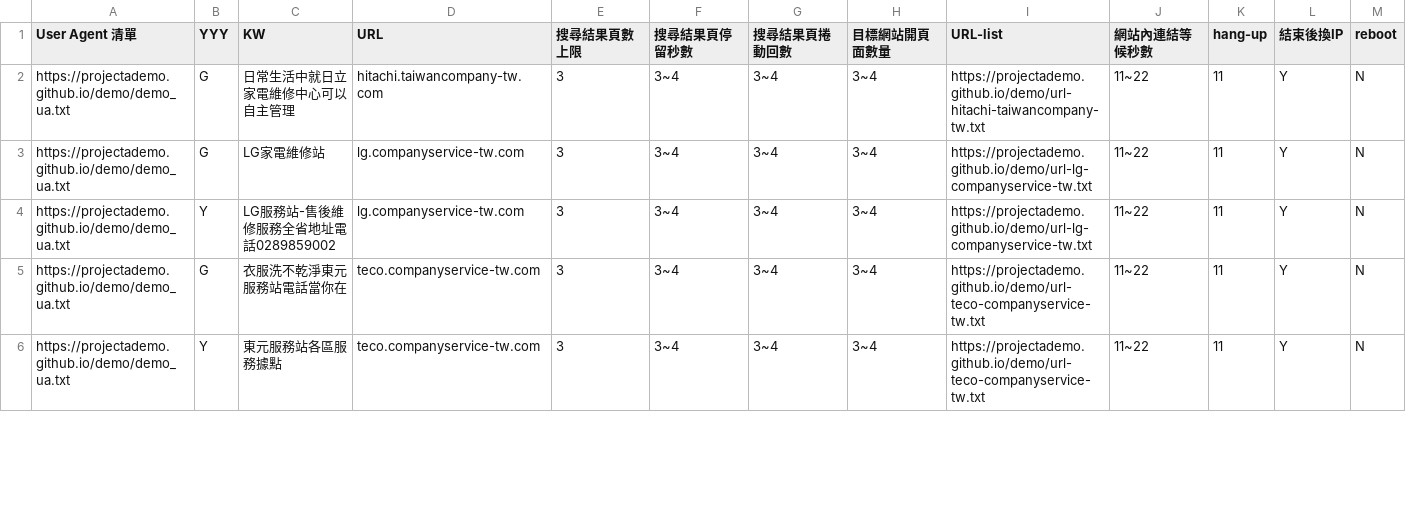
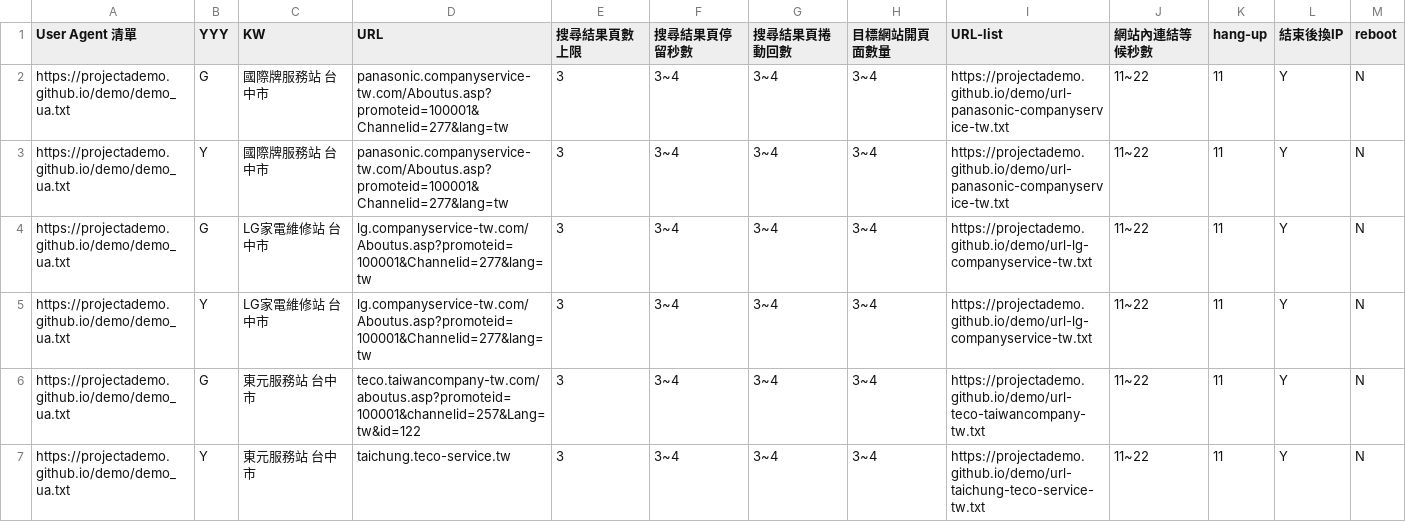
Before and after one commit to projectAdemo/demo, a CSV file: demo.csv, drawn as a sheet; only a part is shown; the diff covers the shown part only.

```diff
--- a/demo.csv
+++ b/demo.csv
@@ -1,6 +1,7 @@
 User Agent 清單,YYY,KW,URL,搜尋結果頁數上限,搜尋結果頁停留秒數,搜尋結果頁捲動回數,目標網站開頁面數量,URL-list,網站內連結等候秒數,hang-up,結束後換IP,reboot
-https://projectademo.github.io/demo/demo_ua.txt,G,日常生活中就日立家電維修中心可以自主管理,hitachi.taiwancompany-tw.com,3,3~4,3~4,3~4,https://projectademo.github.io/demo/url-hitachi-taiwancompany-tw.txt,11~22,11,Y,N
-https://projectademo.github.io/demo/demo_ua.txt,G,LG家電維修站,lg.companyservice-tw.com,3,3~4,3~4,3~4,https://projectademo.github.io/demo/url-lg-companyservice-tw.txt,11~22,11,Y,N
-https://projectademo.github.io/demo/demo_ua.txt,Y,LG服務站-售後維修服務全省地址電話0289859002,lg.companyservice-tw.com,3,3~4,3~4,3~4,https://projectademo.github.io/demo/url-lg-companyservice-tw.txt,11~22,11,Y,N
-https://projectademo.github.io/demo/demo_ua.txt,G,衣服洗不乾淨東元服務站電話當你在,teco.companyservice-tw.com,3,3~4,3~4,3~4,https://projectademo.github.io/demo/url-teco-companyservice-tw.txt,11~22,11,Y,N
-https://projectademo.github.io/demo/demo_ua.txt,Y,東元服務站各區服務據點,teco.companyservice-tw.com,3,3~4,3~4,3~4,https://projectademo.github.io/demo/url-teco-companyservice-tw.txt,11~22,11,Y,N
+https://projectademo.github.io/demo/demo_ua.txt,G,國際牌服務站 台中市,panasonic.companyservice-tw.com/Aboutus.asp?promoteid=100001&Channelid=277&lang=tw,3,3~4,3~4,3~4,https://projectademo.github.io/demo/url-panasonic-companyservice-tw.txt,11~22,11,Y,N
+https://projectademo.github.io/demo/demo_ua.txt,Y,國際牌服務站 台中市,panasonic.companyservice-tw.com/Aboutus.asp?promoteid=100001&Channelid=277&lang=tw,3,3~4,3~4,3~4,https://projectademo.github.io/demo/url-panasonic-companyservice-tw.txt,11~22,11,Y,N
+https://projectademo.github.io/demo/demo_ua.txt,G,LG家電維修站 台中市,lg.companyservice-tw.com/Aboutus.asp?promoteid=100001&Channelid=277&lang=tw,3,3~4,3~4,3~4,https://projectademo.github.io/demo/url-lg-companyservice-tw.txt,11~22,11,Y,N
+https://projectademo.github.io/demo/demo_ua.txt,Y,LG家電維修站 台中市,lg.companyservice-tw.com/Aboutus.asp?promoteid=100001&Channelid=277&lang=tw,3,3~4,3~4,3~4,https://projectademo.github.io/demo/url-lg-companyservice-tw.txt,11~22,11,Y,N
+https://projectademo.github.io/demo/demo_ua.txt,G,東元服務站 台中市,teco.taiwancompany-tw.com/aboutus.asp?promoteid=100001&channelid=257&Lang=tw&id=122,3,3~4,3~4,3~4,https://projectademo.github.io/demo/url-teco-taiwancompany-tw.txt,11~22,11,Y,N
+https://projectademo.github.io/demo/demo_ua.txt,Y,東元服務站 台中市,taichung.teco-service.tw,3,3~4,3~4,3~4,https://projectademo.github.io/demo/url-taichung-teco-service-tw.txt,11~22,11,Y,N
```
Also changed, not shown: 4 added rows and 56 edited cells elsewhere in this file, 26 other files.
